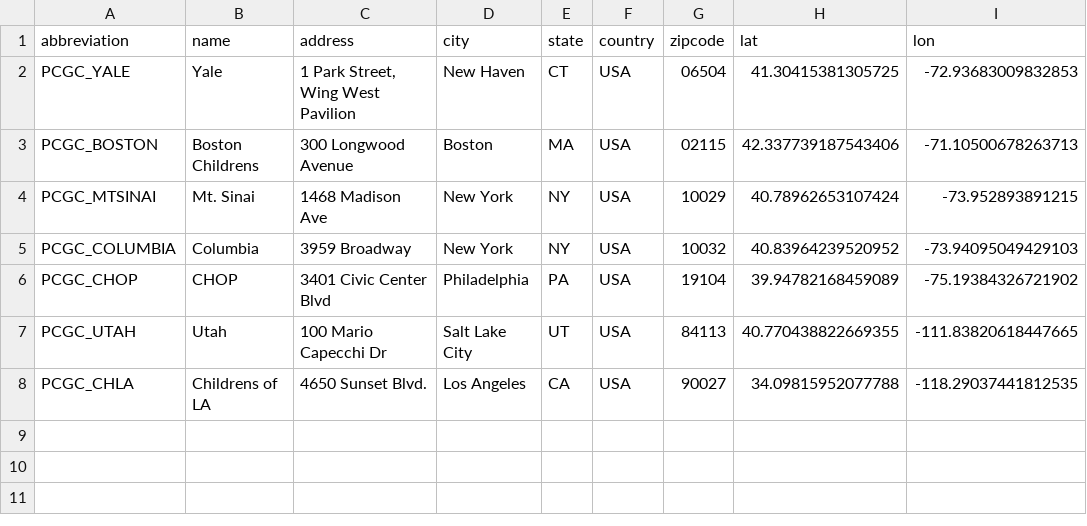
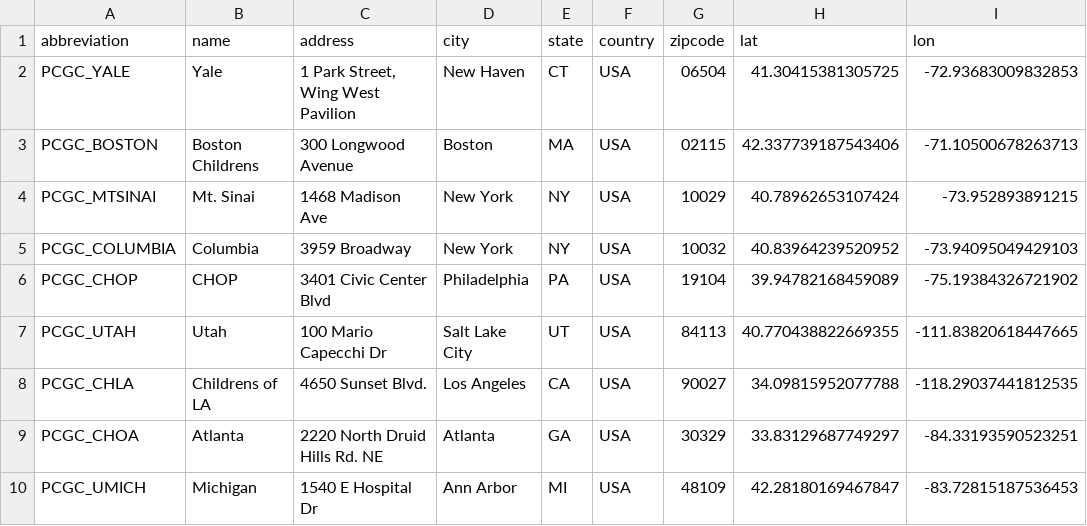
Before and after one commit to pcgcid/geocoder-PCGC, a CSV file: pcgc_isochrones.csv, drawn as a sheet.

Commit message:
added 2 new consortia (CHOA and CHLA) added test cases update dependencies

```diff
--- a/pcgc_isochrones.csv
+++ b/pcgc_isochrones.csv
@@ -8 +8,3 @@ PCGC_UTAH,Utah,"100 Mario Capecchi Dr",Salt Lake City,UT,USA,84113,40.7704388226
 PCGC_CHLA,Childrens of LA,"4650 Sunset Blvd.",Los Angeles,CA,USA,90027,34.09815952077788,-118.29037441812535
+PCGC_CHOA,Atlanta,"2220 North Druid Hills Rd. NE",Atlanta,GA,USA,30329,33.83129687749297,-84.33193590523251
+PCGC_UMICH,Michigan,"1540 E Hospital Dr",Ann Arbor,MI,USA,48109,42.28180169467847,-83.72815187536453
```
Also changed, not shown: 15 other files.
